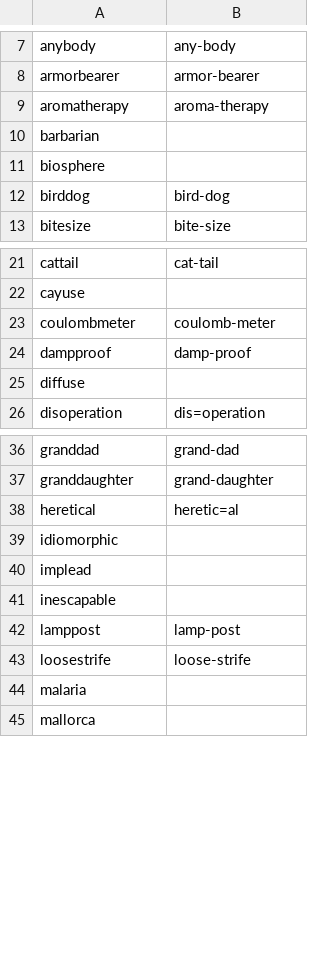
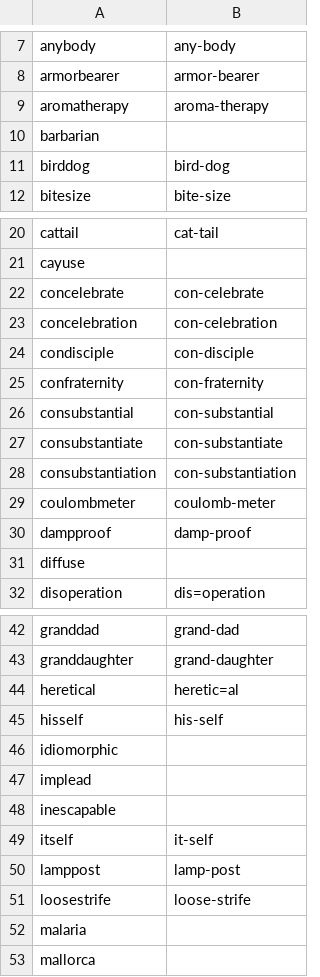
Before and after one commit to ChristianSi/lytspel, a CSV file: data/compounds-manual.csv, drawn as a sheet; only a part is shown, gaps mark what is left out; removed rows and columns are numbered as before the commit, all else as after; the diff names each change by its address in the sheet, - before the commit and + after, or states it on an @@ line.

Commit message:
Add entries

```diff
--- a/data/compounds-manual.csv
+++ b/data/compounds-manual.csv
-row 11: biosphere
+row 22: concelebrate | con-celebrate
+row 23: concelebration | con-celebration
+row 24: condisciple | con-disciple
+row 25: confraternity | con-fraternity
+row 26: consubstantial | con-substantial
+row 27: consubstantiate | con-substantiate
+row 28: consubstantiation | con-substantiation
+row 45: hisself | his-self
+row 49: itself | it-self
```
